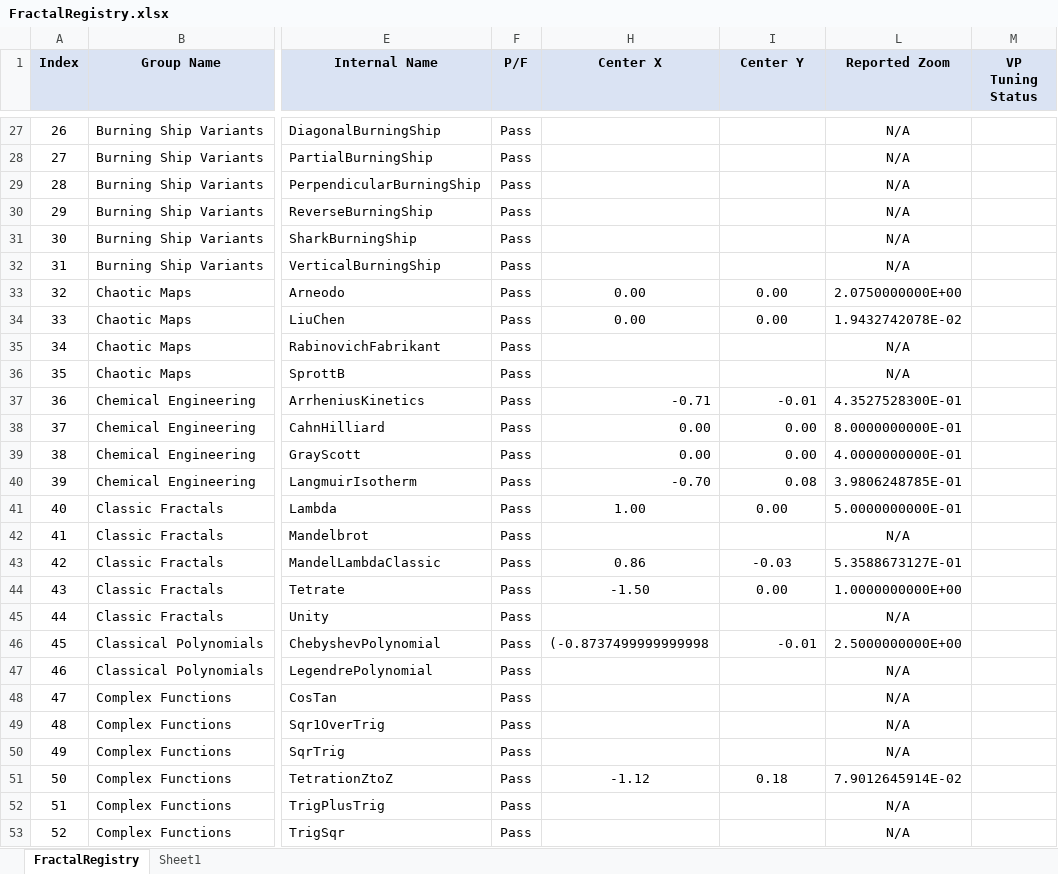
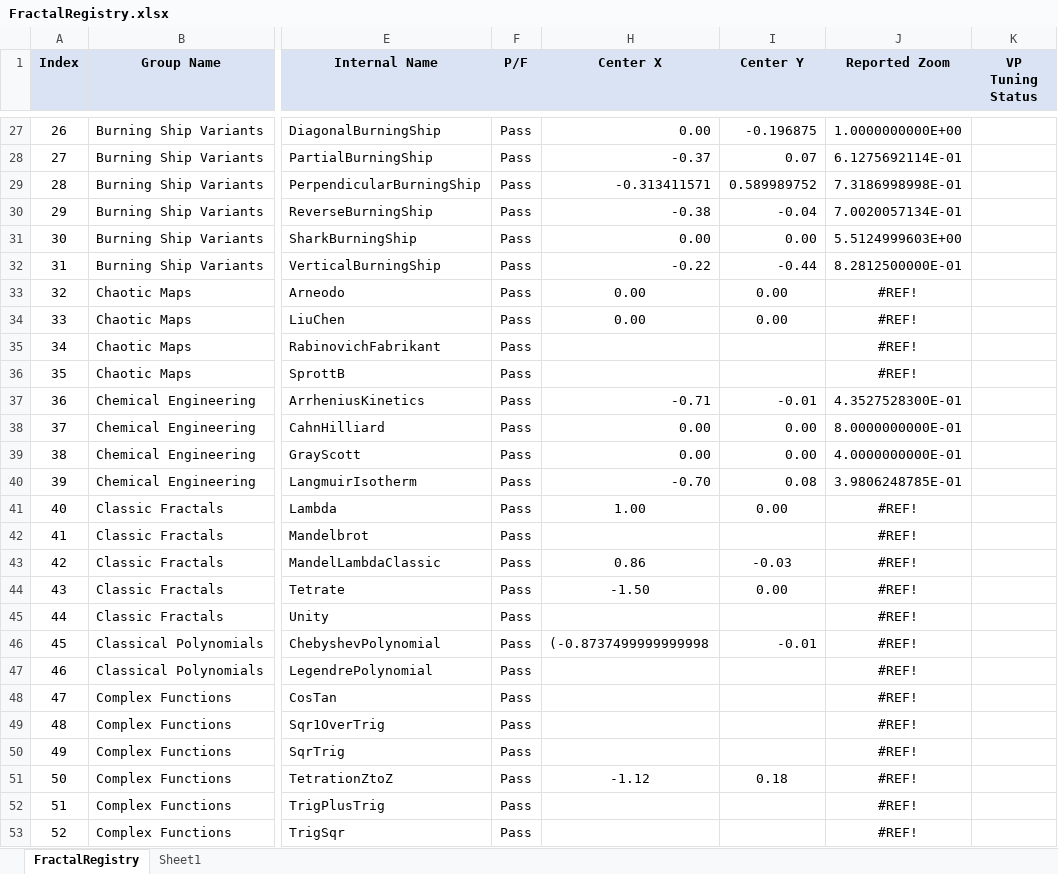
Before and after one commit to markhassellsmith/ManpLab, an Excel workbook: ManpWinUI/Documentation/Architecture/FractalRegistry.xlsx, sheet FractalRegistry, drawn as a sheet; only a part is shown, gaps mark what is left out; values as stored, in another font and other column widths than the file's, no borders; conditional formats not drawn; addresses are those after the commit; the diff covers the shown part only; the diff names each change by its address in the sheet, - before the commit and + after, or states it on an @@ line.

```diff
--- a/ManpWinUI/Documentation/Architecture/FractalRegistry.xlsx (sheet FractalRegistry)
+++ b/ManpWinUI/Documentation/Architecture/FractalRegistry.xlsx (sheet FractalRegistry)
-H27 (Center X): (empty)
+H27 (Center X): 0.00
-I27 (Center Y): (empty)
+I27 (Center Y): -0.196875
-J27 (Reported Zoom): N/A
+J27 (Reported Zoom): 1.0000000000E+00
-H28 (Center X): (empty)
+H28 (Center X): -0.37
-I28 (Center Y): (empty)
+I28 (Center Y): 0.07
-J28 (Reported Zoom): N/A
+J28 (Reported Zoom): 6.1275692114E-01
-H29 (Center X): (empty)
+H29 (Center X): -0.313411571
-I29 (Center Y): (empty)
+I29 (Center Y): 0.589989752
-J29 (Reported Zoom): N/A
+J29 (Reported Zoom): 7.3186998998E-01
-H30 (Center X): (empty)
+H30 (Center X): -0.38
-I30 (Center Y): (empty)
+I30 (Center Y): -0.04
-J30 (Reported Zoom): N/A
+J30 (Reported Zoom): 7.0020057134E-01
-H31 (Center X): (empty)
+H31 (Center X): 0.00
-I31 (Center Y): (empty)
+I31 (Center Y): 0.00
-J31 (Reported Zoom): N/A
+J31 (Reported Zoom): 5.5124999603E+00
-H32 (Center X): (empty)
+H32 (Center X): -0.22
-I32 (Center Y): (empty)
+I32 (Center Y): -0.44
-J32 (Reported Zoom): N/A
+J32 (Reported Zoom): 8.2812500000E-01
-J33 (Reported Zoom): 2.0750000000E+00
+J33 (Reported Zoom): #REF!
-J34 (Reported Zoom): 1.9432742078E-02
+J34 (Reported Zoom): #REF!
-J35:J36 (Reported Zoom): N/A
+J35:J36 (Reported Zoom): #REF!
-J41 (Reported Zoom): 5.0000000000E-01
+J41 (Reported Zoom): #REF!
-J42 (Reported Zoom): N/A
+J42 (Reported Zoom): #REF!
-J43 (Reported Zoom): 5.3588673127E-01
+J43 (Reported Zoom): #REF!
-J44 (Reported Zoom): 1.0000000000E+00
+J44 (Reported Zoom): #REF!
-J45 (Reported Zoom): N/A
+J45 (Reported Zoom): #REF!
-J46 (Reported Zoom): 2.5000000000E+00
+J46 (Reported Zoom): #REF!
-J47:J50 (Reported Zoom): N/A
+J47:J50 (Reported Zoom): #REF!
-J51 (Reported Zoom): 7.9012645914E-02
+J51 (Reported Zoom): #REF!
-J52:J53 (Reported Zoom): N/A
+J52:J53 (Reported Zoom): #REF!
```
Also changed, not shown: 297 edited cells elsewhere in this sheet, hidden cells, 1 other file.
